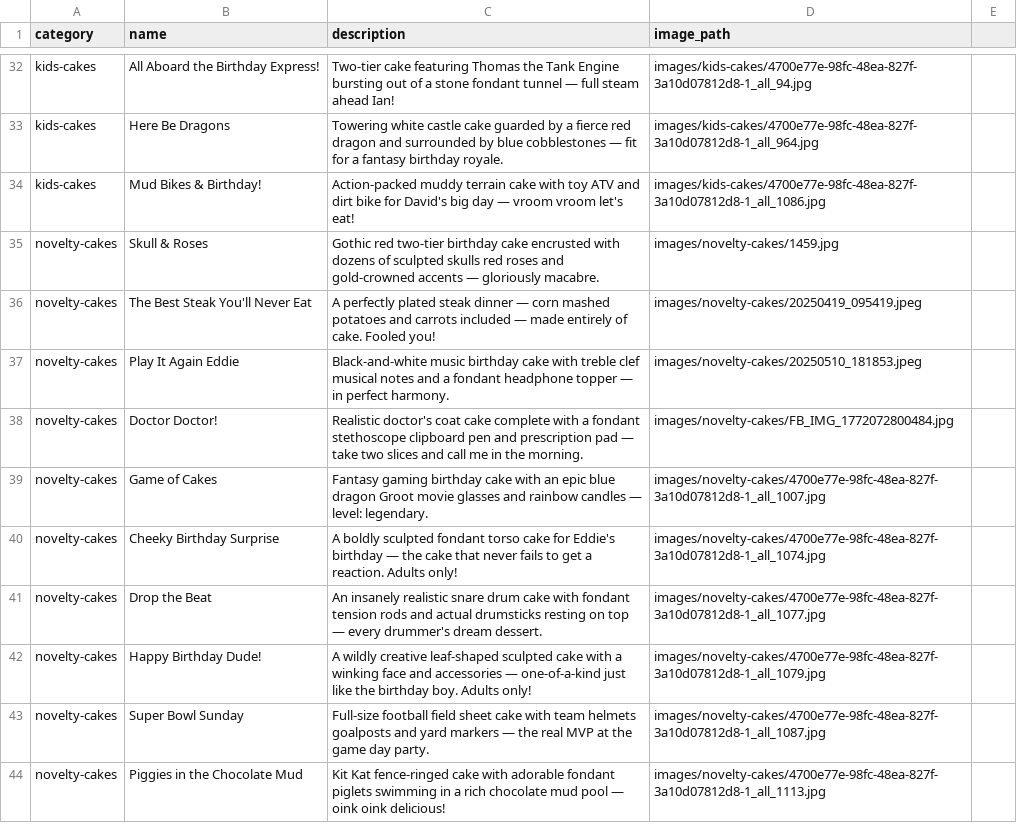
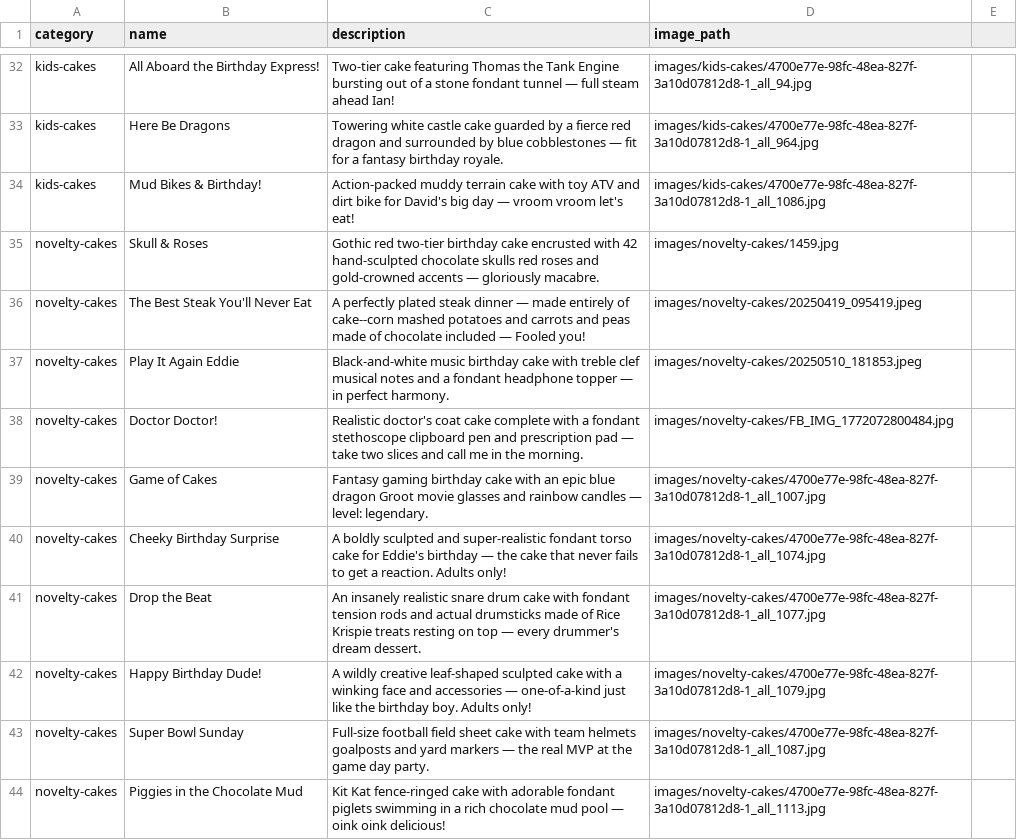
Before and after one commit to shadychalupa2013-lab/maisondugateau-website, a CSV file: cakes.csv, drawn as a sheet; only a part is shown, gaps mark what is left out; the diff covers the shown part only.

Commit message:
Update cakes.csv

```diff
--- a/cakes.csv
+++ b/cakes.csv
@@ -34,4 +34,4 @@ kids-cakes,Here Be Dragons,Towering white castle cake guarded by a fierce red dr
 kids-cakes,Mud Bikes & Birthday!,Action-packed muddy terrain cake with toy ATV and dirt bike for David's big day — vroom vroom let's eat!,images/kids-cakes/4700e77e-98fc-48ea-827f-3a10d07812d8-1_all_1086.jpg
-novelty-cakes,Skull & Roses,Gothic red two-tier birthday cake encrusted with dozens of sculpted skulls red roses and gold-crowned accents — gloriously macabre.,images/novelty-cakes/1459.jpg
-novelty-cakes,The Best Steak You'll Never Eat,A perfectly plated steak dinner — corn mashed potatoes and carrots included — made entirely of cake. Fooled you!,images/novelty-cakes/20250419_095419.jpeg
+novelty-cakes,Skull & Roses,Gothic red two-tier birthday cake encrusted with 42 hand-sculpted chocolate  skulls red roses and gold-crowned accents — gloriously macabre.,images/novelty-cakes/1459.jpg
+novelty-cakes,The Best Steak You'll Never Eat,A perfectly plated steak dinner — made entirely of cake--corn mashed potatoes and carrots and peas made of chocolate included —  Fooled you!,images/novelty-cakes/20250419_095419.jpeg
 novelty-cakes,Play It Again Eddie,Black-and-white music birthday cake with treble clef musical notes and a fondant headphone topper — in perfect harmony.,images/novelty-cakes/20250510_181853.jpeg
@@ -39,4 +39,4 @@ novelty-cakes,Doctor Doctor!,Realistic doctor's coat cake complete with a fondan
 novelty-cakes,Game of Cakes,Fantasy gaming birthday cake with an epic blue dragon Groot movie glasses and rainbow candles — level: legendary.,images/novelty-cakes/4700e77e-98fc-48ea-827f-3a10d07812d8-1_all_1007.jpg
-novelty-cakes,Cheeky Birthday Surprise,A boldly sculpted fondant torso cake for Eddie's birthday — the cake that never fails to get a reaction. Adults only!,images/novelty-cakes/4700e77e-98fc-48ea-827f-3a10d07812d8-1_all_1074.jpg
-novelty-cakes,Drop the Beat,An insanely realistic snare drum cake with fondant tension rods and actual drumsticks resting on top — every drummer's dream dessert.,images/novelty-cakes/4700e77e-98fc-48ea-827f-3a10d07812d8-1_all_1077.jpg
+novelty-cakes,Cheeky Birthday Surprise,A boldly sculpted and super-realistic fondant torso cake for Eddie's birthday — the cake that never fails to get a reaction. Adults only!,images/novelty-cakes/4700e77e-98fc-48ea-827f-3a10d07812d8-1_all_1074.jpg
+novelty-cakes,Drop the Beat,An insanely realistic snare drum cake with fondant tension rods and actual drumsticks made of Rice Krispie treats resting on top — every drummer's dream dessert.,images/novelty-cakes/4700e77e-98fc-48ea-827f-3a10d07812d8-1_all_1077.jpg
 novelty-cakes,Happy Birthday Dude!,A wildly creative leaf-shaped sculpted cake with a winking face and accessories — one-of-a-kind just like the birthday boy. Adults only!,images/novelty-cakes/4700e77e-98fc-48ea-827f-3a10d07812d8-1_all_1079.jpg
```
Also changed, not shown: 19 edited cells elsewhere in this file.
